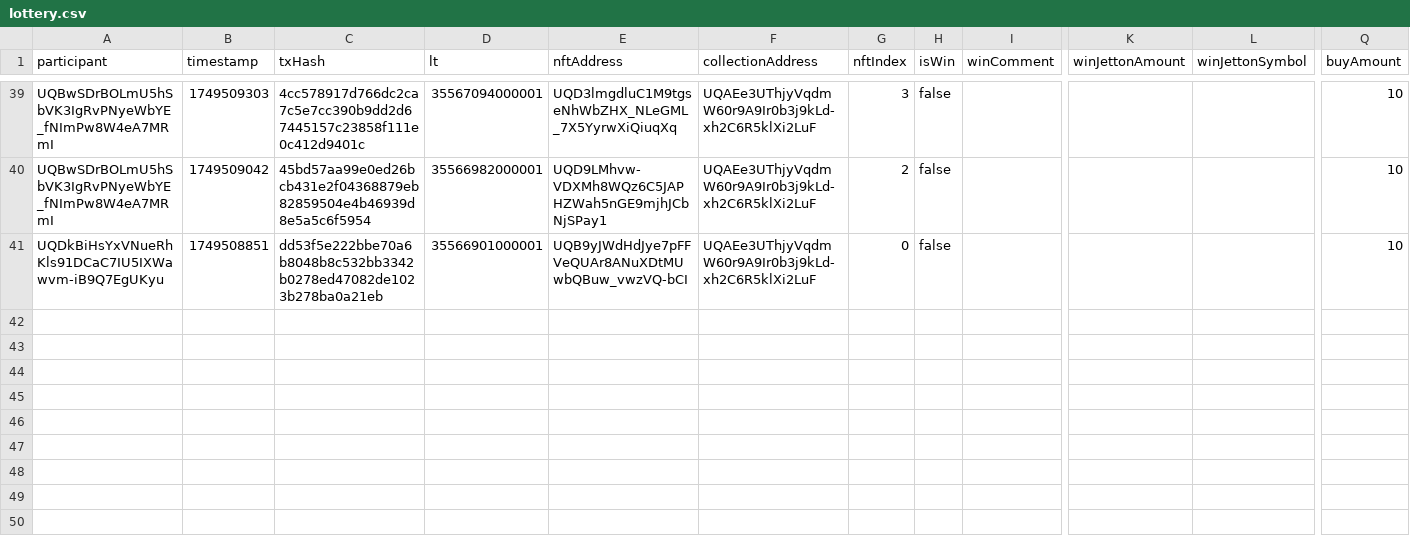
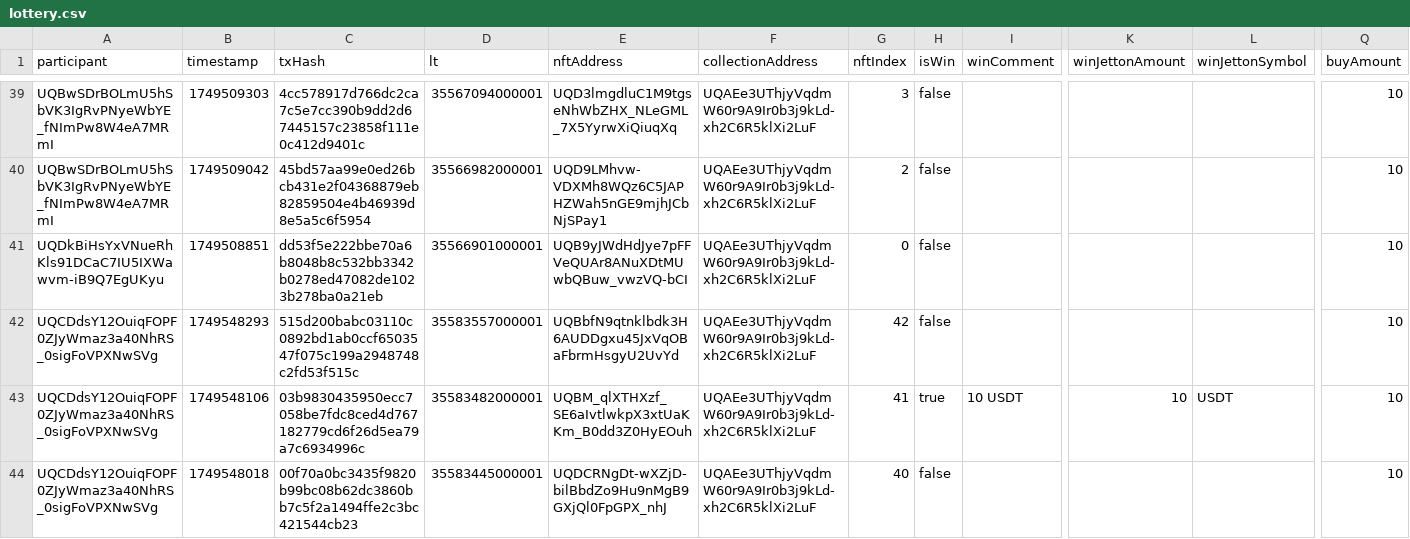
Before and after one commit to vdumbrav/TON-Lottery-Parser, a CSV file: data/lottery.csv, drawn as a sheet; only a part is shown, gaps mark what is left out; rows hold the shown columns only; the diff names each change by its address in the sheet, - before the commit and + after, or states it on an @@ line.

Commit message:
feat(data): Add new lottery entries and update state.json
Includes new lottery entries with corresponding details
Updates the state.json file with the latest lottery ticket number

Fixes #123

```diff
--- a/data/lottery.csv
+++ b/data/lottery.csv
+row 42: UQCDdsY12OuiqFOPF0ZJyWmaz3a40NhRS_0sigFoVPXNwSVg | 1749548293 | 515d200babc03110c0892bd1ab0ccf6503547f075c199a2948748c2fd53f515c | 35583557000001 | UQBbfN9qtnklbdk3H6AUDDgxu45JxVqOBaFbrmHsgyU2UvYd | UQAEe3UThjyVqdmW60r9A9Ir0b3j9kLd-xh2C6R5klXi2LuF | 42 | false |  |  |  | 10
+row 43: UQCDdsY12OuiqFOPF0ZJyWmaz3a40NhRS_0sigFoVPXNwSVg | 1749548106 | 03b9830435950ecc7058be7fdc8ced4d767182779cd6f26d5ea79a7c6934996c | 35583482000001 | UQBM_qlXTHXzf_SE6aIvtlwkpX3xtUaKKm_B0dd3Z0HyEOuh | UQAEe3UThjyVqdmW60r9A9Ir0b3j9kLd-xh2C6R5klXi2LuF | 41 | true | 10 USDT | 10 | USDT | 10
+row 44: UQCDdsY12OuiqFOPF0ZJyWmaz3a40NhRS_0sigFoVPXNwSVg | 1749548018 | 00f70a0bc3435f9820b99bc08b62dc3860bb7c5f2a1494ffe2c3bc421544cb23 | 35583445000001 | UQDCRNgDt-wXZjD-bilBbdZo9Hu9nMgB9GXjQl0FpGPX_nhJ | UQAEe3UThjyVqdmW60r9A9Ir0b3j9kLd-xh2C6R5klXi2LuF | 40 | false |  |  |  | 10
```
Also changed, not shown: 1 other file.
